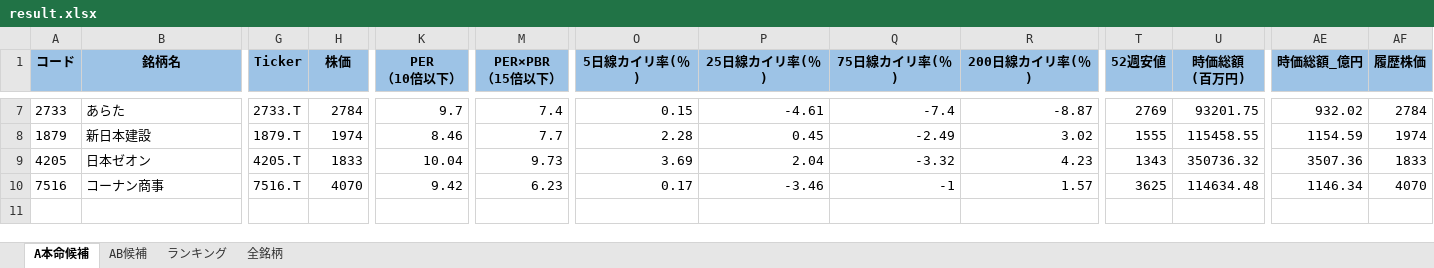
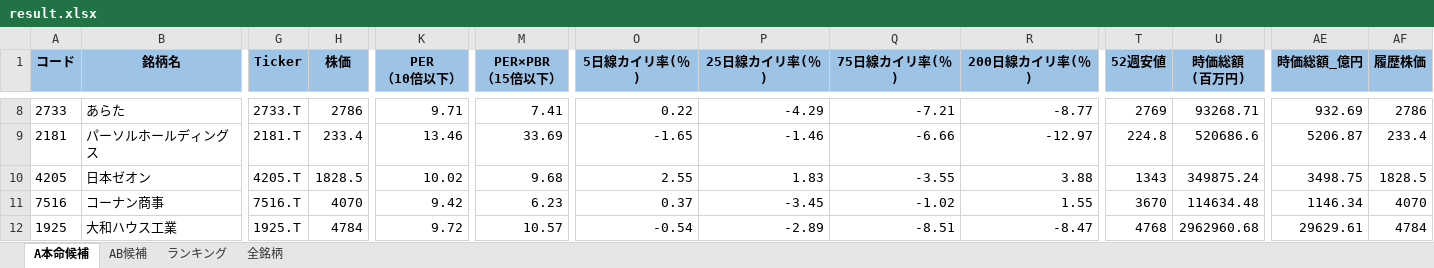
Before and after one commit to ku0909/screening, an Excel workbook: result.xlsx, sheet A本命候補, drawn as a sheet; only a part is shown, gaps mark what is left out; values as stored, in another font and other column widths than the file's, no borders; removed rows and columns are numbered as before the commit, all else as after; rows hold the shown columns only; the diff covers the shown part only; the diff names each change by its address in the sheet, - before the commit and + after, or states it on an @@ line.

```diff
--- a/result.xlsx (sheet A本命候補)
+++ b/result.xlsx (sheet A本命候補)
-H8 (株価): 2784
+H8 (株価): 2786
-K8 (PER （10倍以下）): 9.7
+K8 (PER （10倍以下）): 9.71
-M8 (PER×PBR （15倍以下）): 7.4
+M8 (PER×PBR （15倍以下）): 7.41
-O8 (5日線カイリ率(％)): 0.15
+O8 (5日線カイリ率(％)): 0.22
-P8 (25日線カイリ率(％)): -4.61
+P8 (25日線カイリ率(％)): -4.29
-Q8 (75日線カイリ率(％)): -7.4
+Q8 (75日線カイリ率(％)): -7.21
-R8 (200日線カイリ率(％)): -8.87
+R8 (200日線カイリ率(％)): -8.77
-U8 (時価総額 (百万円)): 93201.75
+U8 (時価総額 (百万円)): 93268.71
-AE8 (時価総額_億円): 932.02
+AE8 (時価総額_億円): 932.69
-AF8 (履歴株価): 2784
+AF8 (履歴株価): 2786
-row 8: 1879 | 新日本建設 | 1879.T | 1974 | 8.46 | 7.7 | 2.28 | 0.45 | -2.49 | 3.02 | 1555 | 115458.55 | 1154.59 | 1974
+row 9: 2181 | パーソルホールディングス | 2181.T | 233.4 | 13.46 | 33.69 | -1.65 | -1.46 | -6.66 | -12.97 | 224.8 | 520686.6 | 5206.87 | 233.4
-H10 (株価): 1833
+H10 (株価): 1828.5
-K10 (PER （10倍以下）): 10.04
+K10 (PER （10倍以下）): 10.02
-M10 (PER×PBR （15倍以下）): 9.73
+M10 (PER×PBR （15倍以下）): 9.68
-O10 (5日線カイリ率(％)): 3.69
+O10 (5日線カイリ率(％)): 2.55
-P10 (25日線カイリ率(％)): 2.04
+P10 (25日線カイリ率(％)): 1.83
-Q10 (75日線カイリ率(％)): -3.32
+Q10 (75日線カイリ率(％)): -3.55
-R10 (200日線カイリ率(％)): 4.23
+R10 (200日線カイリ率(％)): 3.88
-U10 (時価総額 (百万円)): 350736.32
+U10 (時価総額 (百万円)): 349875.24
-AE10 (時価総額_億円): 3507.36
+AE10 (時価総額_億円): 3498.75
-AF10 (履歴株価): 1833
+AF10 (履歴株価): 1828.5
-O11 (5日線カイリ率(％)): 0.17
+O11 (5日線カイリ率(％)): 0.37
-P11 (25日線カイリ率(％)): -3.46
+P11 (25日線カイリ率(％)): -3.45
-Q11 (75日線カイリ率(％)): -1
+Q11 (75日線カイリ率(％)): -1.02
-R11 (200日線カイリ率(％)): 1.57
+R11 (200日線カイリ率(％)): 1.55
-T11 (52週安値): 3625
+T11 (52週安値): 3670
+row 12: 1925 | 大和ハウス工業 | 1925.T | 4784 | 9.72 | 10.57 | -0.54 | -2.89 | -8.51 | -8.47 | 4768 | 2962960.68 | 29629.61 | 4784
```
Also changed, not shown: 2 added rows, 1 removed row and 57 edited cells elsewhere in this sheet, sheet ランキング, sheet 全銘柄, sheet AB候補, 1 other file.
